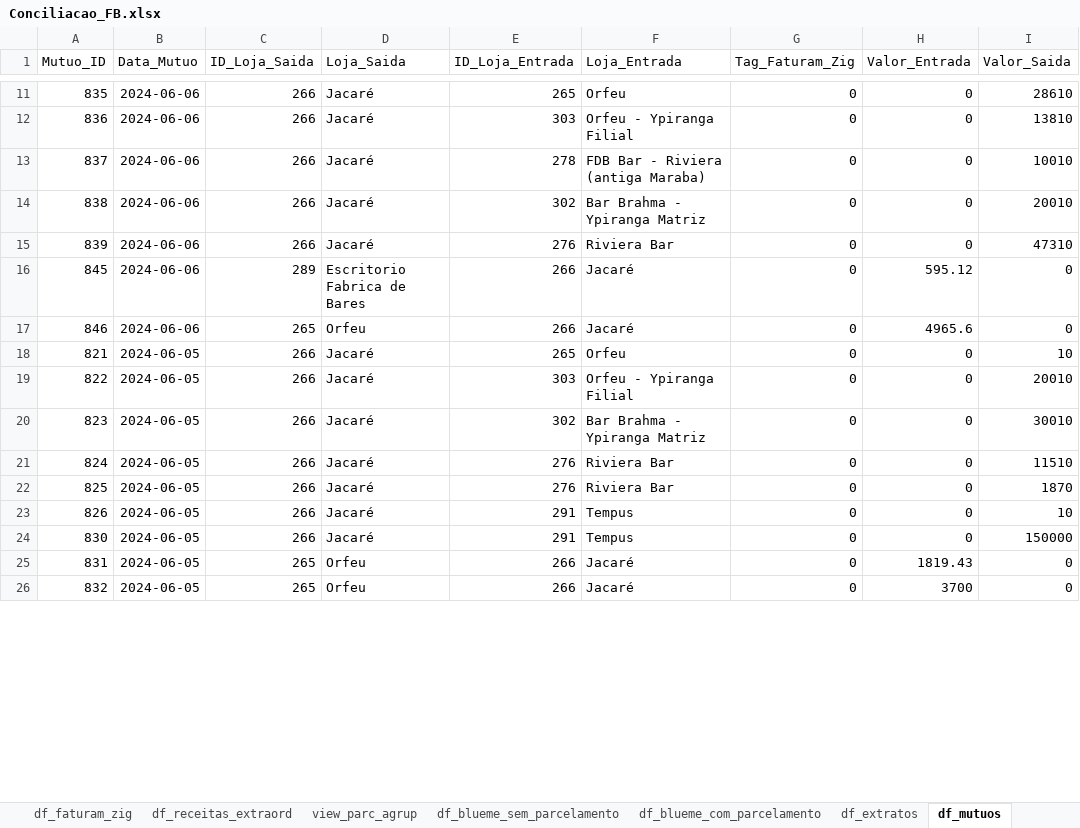
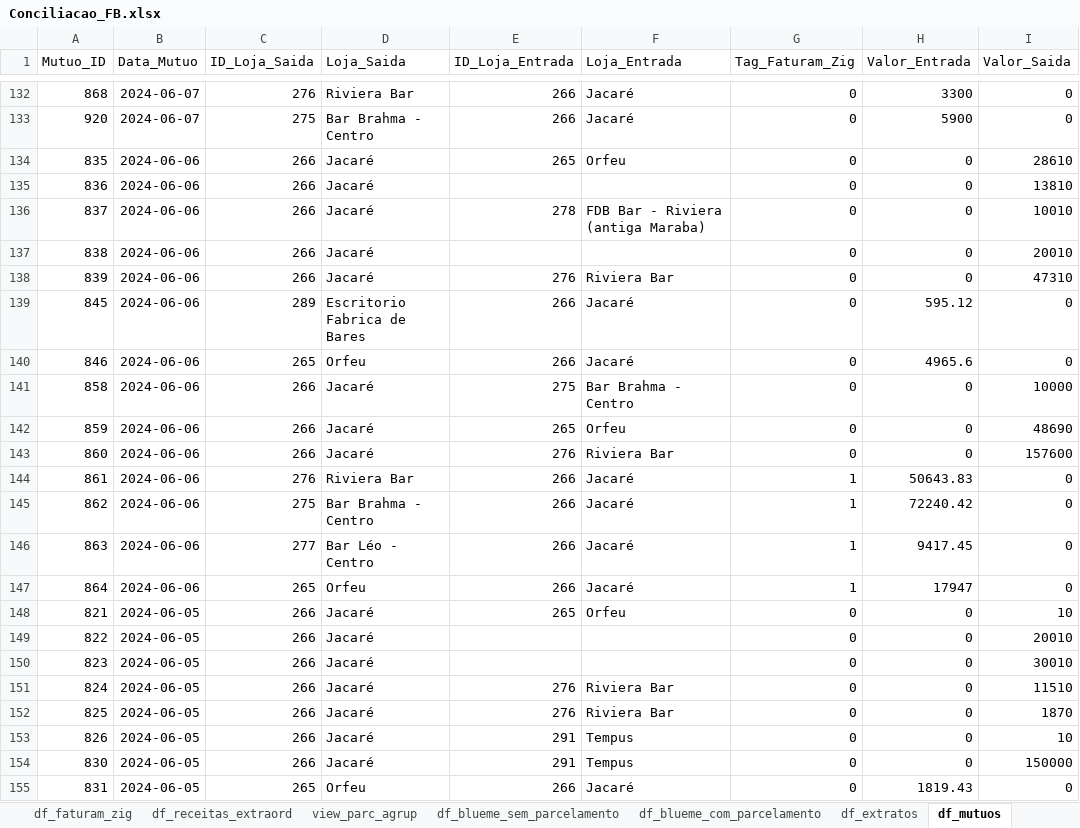
Before and after one commit to gabrielcunha91/fluxo-caixa-fb, an Excel workbook: Conciliacao_FB.xlsx, sheet df_mutuos, drawn as a sheet; only a part is shown, gaps mark what is left out; the shorter side is filled out with more unchanged rows; values as stored, in another font and other column widths than the file's, no borders; addresses are those after the commit; the diff covers the shown part only; the diff names each change by its address in the sheet, - before the commit and + after, or states it on an @@ line.

```diff
--- a/Conciliacao_FB.xlsx (sheet df_mutuos)
+++ b/Conciliacao_FB.xlsx (sheet df_mutuos)
+row 132: 868 | 2024-06-07 | 276 | Riviera Bar | 266 | Jacaré | 0 | 3300 | 0
+row 133: 920 | 2024-06-07 | 275 | Bar Brahma - Centro | 266 | Jacaré | 0 | 5900 | 0
-E135 (ID_Loja_Entrada): 303
+E135 (ID_Loja_Entrada): (empty)
-F135 (Loja_Entrada): Orfeu - Ypiranga Filial
+F135 (Loja_Entrada): (empty)
-E137 (ID_Loja_Entrada): 302
+E137 (ID_Loja_Entrada): (empty)
-F137 (Loja_Entrada): Bar Brahma - Ypiranga Matriz
+F137 (Loja_Entrada): (empty)
+row 141: 858 | 2024-06-06 | 266 | Jacaré | 275 | Bar Brahma - Centro | 0 | 0 | 10000
+row 142: 859 | 2024-06-06 | 266 | Jacaré | 265 | Orfeu | 0 | 0 | 48690
+row 143: 860 | 2024-06-06 | 266 | Jacaré | 276 | Riviera Bar | 0 | 0 | 157600
+row 144: 861 | 2024-06-06 | 276 | Riviera Bar | 266 | Jacaré | 1 | 50643.83 | 0
+row 145: 862 | 2024-06-06 | 275 | Bar Brahma - Centro | 266 | Jacaré | 1 | 72240.42 | 0
+row 146: 863 | 2024-06-06 | 277 | Bar Léo - Centro | 266 | Jacaré | 1 | 9417.45 | 0
+row 147: 864 | 2024-06-06 | 265 | Orfeu | 266 | Jacaré | 1 | 17947 | 0
-E149 (ID_Loja_Entrada): 303
+E149 (ID_Loja_Entrada): (empty)
-F149 (Loja_Entrada): Orfeu - Ypiranga Filial
+F149 (Loja_Entrada): (empty)
-E150 (ID_Loja_Entrada): 302
+E150 (ID_Loja_Entrada): (empty)
-F150 (Loja_Entrada): Bar Brahma - Ypiranga Matriz
+F150 (Loja_Entrada): (empty)
```
Also changed, not shown: 121 added rows and 144 edited cells elsewhere in this sheet, sheet df_blueme_sem_parcelamento, sheet df_extratos, sheet df_faturam_zig, sheet df_blueme_com_parcelamento, sheet df_receitas_extraord, sheet view_parc_agrup, 1 more sheet, 1 other file.
